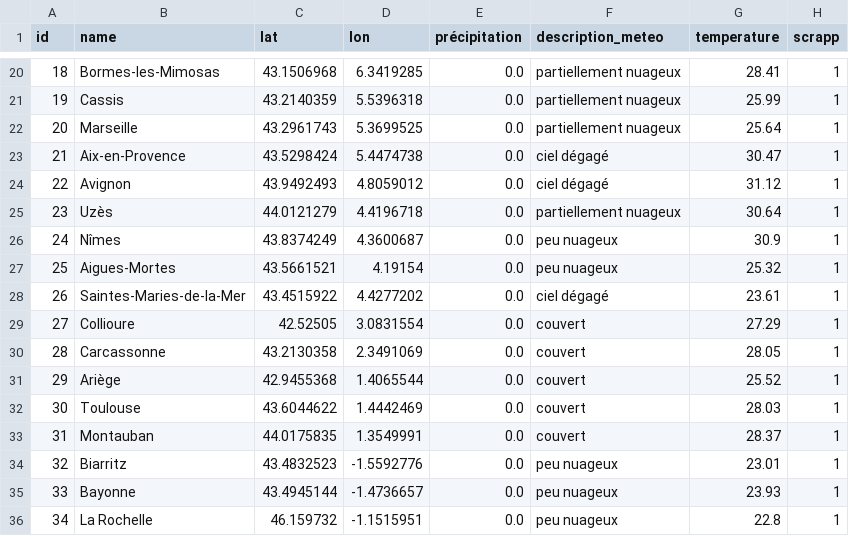
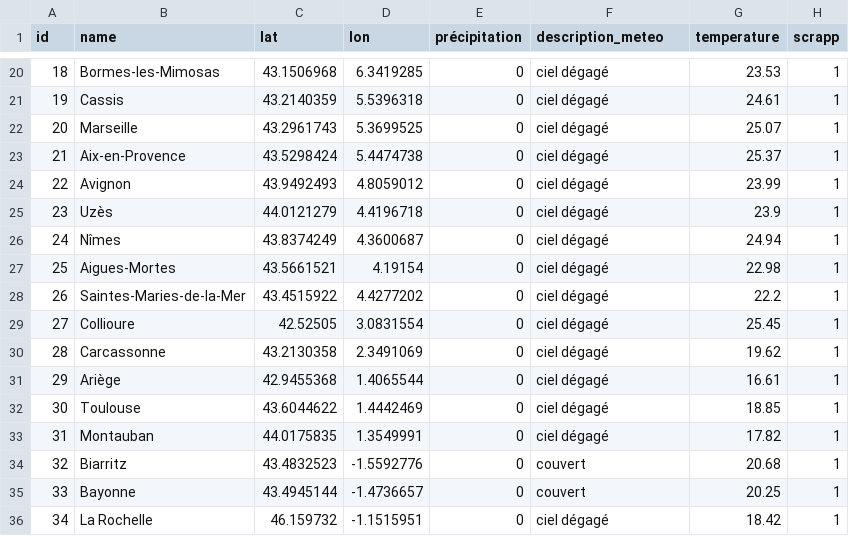
Before and after one commit to Martin691992/dsfs-od-11, a CSV file: Build_and_Manage_a_Data_Infrastructure/data/wheather.csv, drawn as a sheet; only a part is shown, gaps mark what is left out; the diff covers the shown part only.

```diff
--- a/Build_and_Manage_a_Data_Infrastructure/data/wheather.csv
+++ b/Build_and_Manage_a_Data_Infrastructure/data/wheather.csv
@@ -20,17 +20,17 @@ id,name,lat,lon,précipitation,description_meteo,temperature,scrapp
-18,Bormes-les-Mimosas,43.1506968,6.3419285,0.0,partiellement nuageux,28.41,1
-19,Cassis,43.2140359,5.5396318,0.0,partiellement nuageux,25.99,1
-20,Marseille,43.2961743,5.3699525,0.0,partiellement nuageux,25.64,1
-21,Aix-en-Provence,43.5298424,5.4474738,0.0,ciel dégagé,30.47,1
-22,Avignon,43.9492493,4.8059012,0.0,ciel dégagé,31.12,1
-23,Uzès,44.0121279,4.4196718,0.0,partiellement nuageux,30.64,1
-24,Nîmes,43.8374249,4.3600687,0.0,peu nuageux,30.9,1
-25,Aigues-Mortes,43.5661521,4.19154,0.0,peu nuageux,25.32,1
-26,Saintes-Maries-de-la-Mer,43.4515922,4.4277202,0.0,ciel dégagé,23.61,1
-27,Collioure,42.52505,3.0831554,0.0,couvert,27.29,1
-28,Carcassonne,43.2130358,2.3491069,0.0,couvert,28.05,1
-29,Ariège,42.9455368,1.4065544,0.0,couvert,25.52,1
-30,Toulouse,43.6044622,1.4442469,0.0,couvert,28.03,1
-31,Montauban,44.0175835,1.3549991,0.0,couvert,28.37,1
-32,Biarritz,43.4832523,-1.5592776,0.0,peu nuageux,23.01,1
-33,Bayonne,43.4945144,-1.4736657,0.0,peu nuageux,23.93,1
-34,La Rochelle,46.159732,-1.1515951,0.0,peu nuageux,22.8,1
+18,Bormes-les-Mimosas,43.1506968,6.3419285,0,ciel dégagé,23.53,1
+19,Cassis,43.2140359,5.5396318,0,ciel dégagé,24.61,1
+20,Marseille,43.2961743,5.3699525,0,ciel dégagé,25.07,1
+21,Aix-en-Provence,43.5298424,5.4474738,0,ciel dégagé,25.37,1
+22,Avignon,43.9492493,4.8059012,0,ciel dégagé,23.99,1
+23,Uzès,44.0121279,4.4196718,0,ciel dégagé,23.9,1
+24,Nîmes,43.8374249,4.3600687,0,ciel dégagé,24.94,1
+25,Aigues-Mortes,43.5661521,4.19154,0,ciel dégagé,22.98,1
+26,Saintes-Maries-de-la-Mer,43.4515922,4.4277202,0,ciel dégagé,22.2,1
+27,Collioure,42.52505,3.0831554,0,ciel dégagé,25.45,1
+28,Carcassonne,43.2130358,2.3491069,0,ciel dégagé,19.62,1
+29,Ariège,42.9455368,1.4065544,0,ciel dégagé,16.61,1
+30,Toulouse,43.6044622,1.4442469,0,ciel dégagé,18.85,1
+31,Montauban,44.0175835,1.3549991,0,ciel dégagé,17.82,1
+32,Biarritz,43.4832523,-1.5592776,0,couvert,20.68,1
+33,Bayonne,43.4945144,-1.4736657,0,couvert,20.25,1
+34,La Rochelle,46.159732,-1.1515951,0,ciel dégagé,18.42,1
```
Also changed, not shown: 50 edited cells elsewhere in this file, 7 other files.
